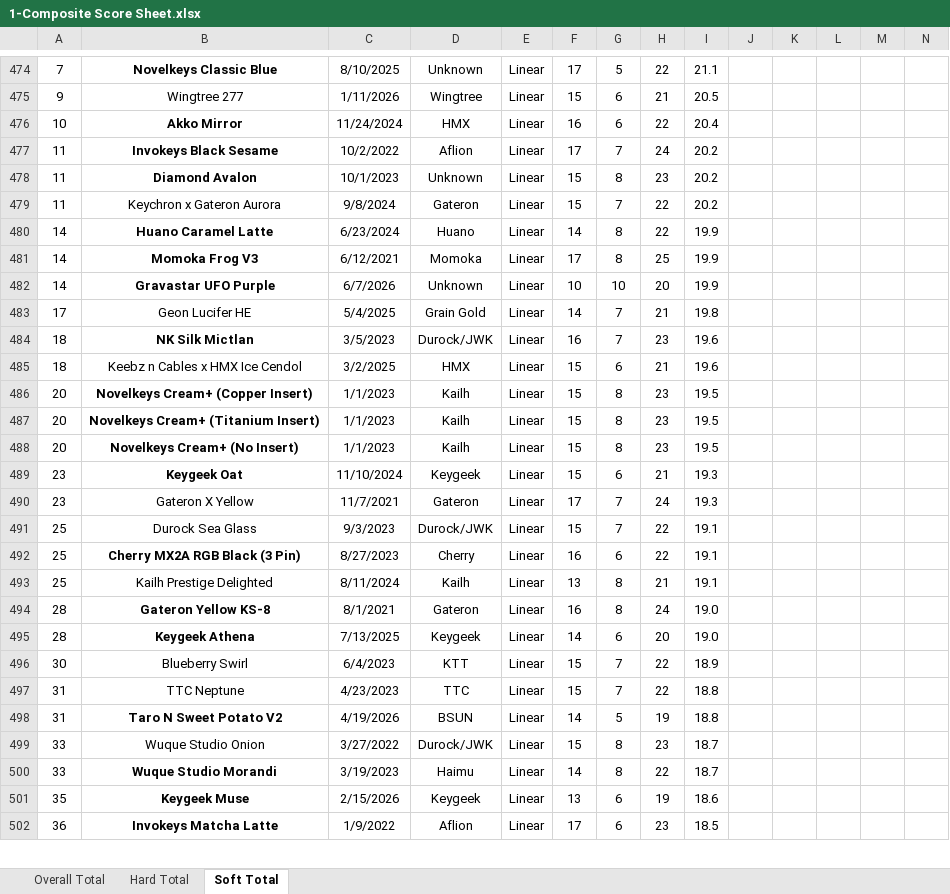
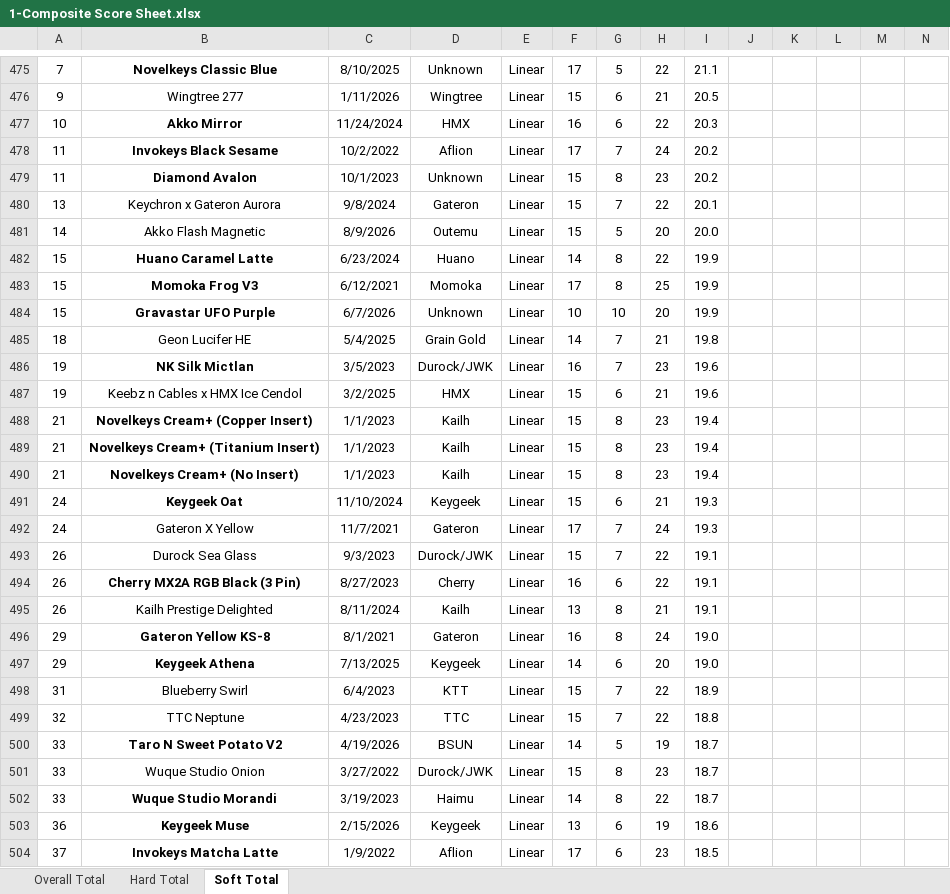
Before and after one commit to ThereminGoat/switch-scores, an Excel workbook: 1-Composite Score Sheet.xlsx, sheet Soft Total, drawn as a sheet; only a part is shown, gaps mark what is left out; values as stored, in another font and other column widths than the file's, no borders; charts and pictures not drawn; addresses are those after the commit; rows hold the shown columns only; the diff covers the shown part only; the diff names each change by its address in the sheet, - before the commit and + after, or states it on an @@ line.

```diff
--- a/1-Composite Score Sheet.xlsx (sheet Soft Total)
+++ b/1-Composite Score Sheet.xlsx (sheet Soft Total)
-I477: 20.4
+I477: 20.3
-A480: 11
+A480: 13
-I480: 20.2
+I480: 20.1
+row 481: 14 | Akko Flash Magnetic | 8/9/2026 | Outemu | Linear | 15 | 5 | 20 | 20.0
-A482:A484: 14
+A482:A484: 15
-A485: 17
+A485: 18
-A486:A487: 18
+A486:A487: 19
-A488:A490: 20
+A488:A490: 21
-I488:I490: 19.5
+I488:I490: 19.4
-A491:A492: 23
+A491:A492: 24
-A493:A495: 25
+A493:A495: 26
-A496:A497: 28
+A496:A497: 29
-A498: 30
+A498: 31
-A499: 31
+A499: 32
-A500: 31
+A500: 33
-I500: 18.8
+I500: 18.7
-A503: 35
+A503: 36
-A504: 36
+A504: 37
```
Also changed, not shown: 7 added rows, 6 removed rows, 726 edited cells and merged cells elsewhere in this sheet, sheet Overall Total, sheet Hard Total, formulas that keep their value, 4 other files.
